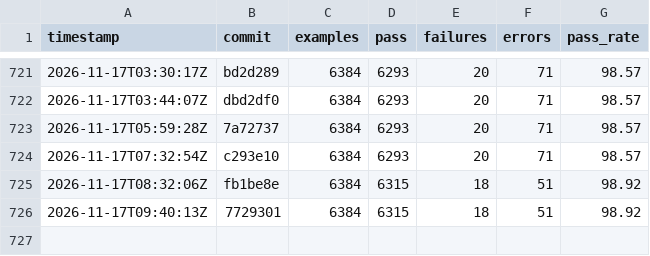
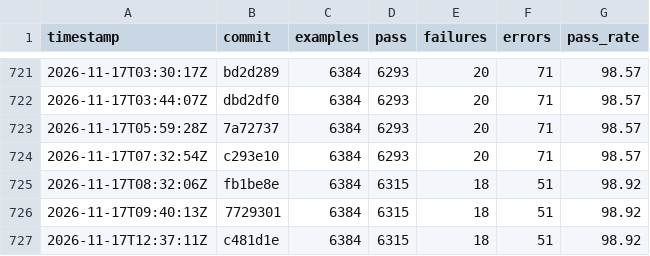
Before and after one commit to sisshiki1969/monoruby, a CSV file: library/data/history_total.csv, drawn as a sheet; only a part is shown, gaps mark what is left out.

```diff
--- a/library/data/history_total.csv
+++ b/library/data/history_total.csv
@@ -726 +726,2 @@ timestamp,commit,examples,pass,failures,errors,pass_rate
 2026-11-17T09:40:13Z,7729301,6384,6315,18,51,98.92
+2026-11-17T12:37:11Z,c481d1e,6384,6315,18,51,98.92
```
Also changed, not shown: 2 other files.
